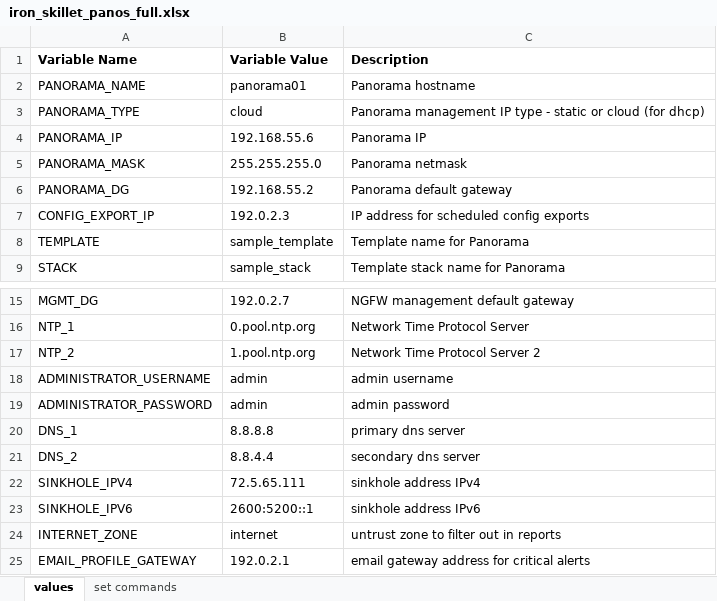
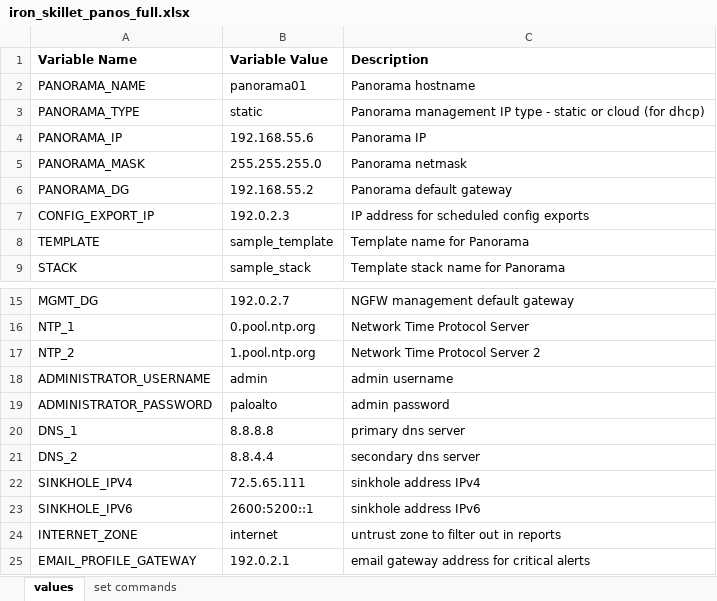
Before and after one commit to PaloAltoNetworks/iron-skillet, an Excel workbook: templates/panos/set_commands/iron_skillet_panos_full.xlsx, sheet values, drawn as a sheet; only a part is shown, gaps mark what is left out; values as stored, in another font and other column widths than the file's, no borders; the diff names each change by its address in the sheet, - before the commit and + after, or states it on an @@ line.

```diff
--- a/templates/panos/set_commands/iron_skillet_panos_full.xlsx (sheet values)
+++ b/templates/panos/set_commands/iron_skillet_panos_full.xlsx (sheet values)
-B3 (Variable Value): cloud
+B3 (Variable Value): static
-B19 (Variable Value): admin
+B19 (Variable Value): paloalto
```
Also changed, not shown: sheet set commands, templates/panorama/set_commands/iron_skillet_panorama_full.xlsx, 9 other files.
